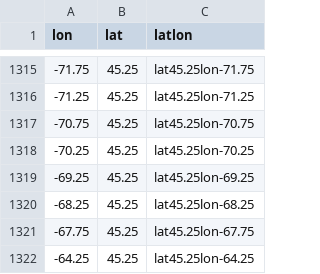
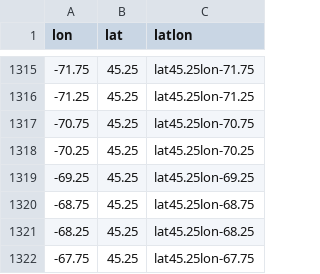
Before and after one commit to crollinson/ED_PalEON, a CSV file: MIP2_Region/Paleon_MIP_Phase2_ED_Order.csv, drawn as a sheet; only a part is shown, gaps mark what is left out; the shorter side is filled out with more unchanged rows; the diff names each change by its address in the sheet, - before the commit and + after, or states it on an @@ line.

Commit message:
update grid order

```diff
--- a/MIP2_Region/Paleon_MIP_Phase2_ED_Order.csv
+++ b/MIP2_Region/Paleon_MIP_Phase2_ED_Order.csv
+row 1320: -68.75 | 45.25 | lat45.25lon-68.75
```
